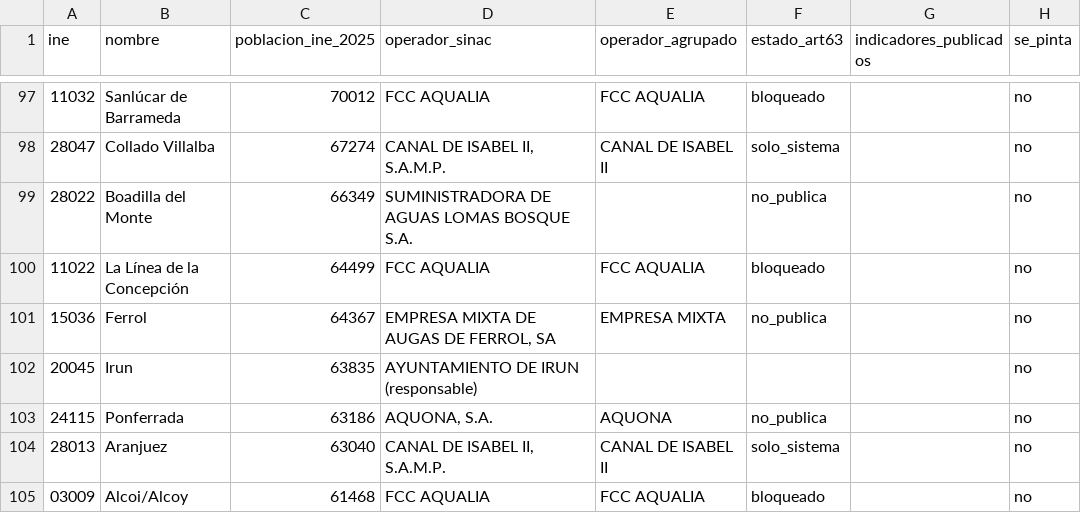
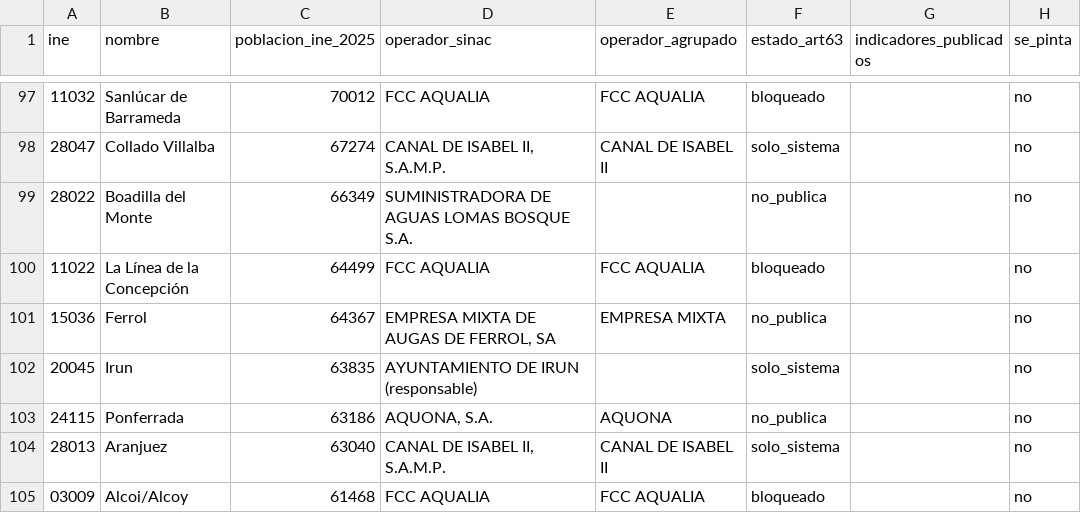
Before and after one commit to Kimedes-Artificial-Intelligence/visor-perdidas-agua, a CSV file: data/ciudades_50k_sin_perdidas.csv, drawn as a sheet; only a part is shown, gaps mark what is left out; the diff covers the shown part only.

```diff
--- a/data/ciudades_50k_sin_perdidas.csv
+++ b/data/ciudades_50k_sin_perdidas.csv
@@ -101,3 +101,3 @@ ine;nombre;poblacion_ine_2025;operador_sinac;operador_agrupado;estado_art63;indi
 15036;Ferrol;64367;EMPRESA MIXTA DE AUGAS DE FERROL, SA;EMPRESA MIXTA;no_publica;;no
-20045;Irun;63835;AYUNTAMIENTO DE IRUN (responsable);;;;no
+20045;Irun;63835;AYUNTAMIENTO DE IRUN (responsable);;solo_sistema;;no
 24115;Ponferrada;63186;AQUONA, S.A.;AQUONA;no_publica;;no
```
Also changed, not shown: 6 edited cells elsewhere in this file, data/operadores_clasificacion.csv, 15 other files.
